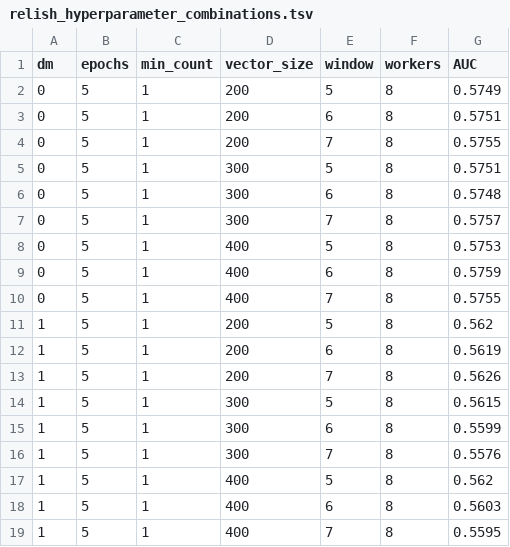
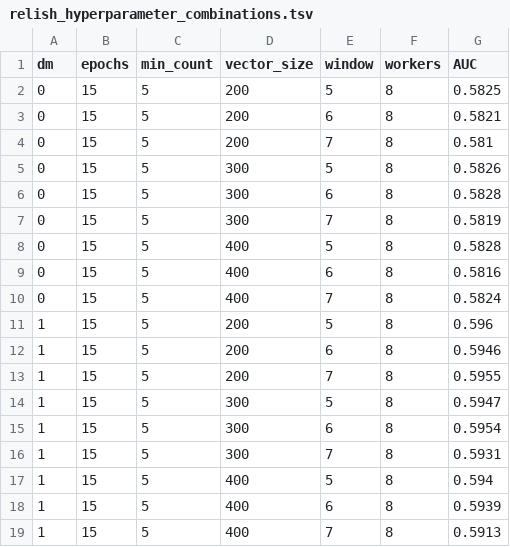
Before and after one commit to zbmed-semtec/doc2vec-doc-relevance, a TSV file: Data/Hyperparameter/relish_hyperparameter_combinations.tsv, drawn as a sheet.

Commit message:
AUC values for hyperparameter combinations calculated using distribution based approach for RELISH dataset updated

```diff
--- a/Data/Hyperparameter/relish_hyperparameter_combinations.tsv
+++ b/Data/Hyperparameter/relish_hyperparameter_combinations.tsv
@@ -1,19 +1,19 @@
 dm	epochs	min_count	vector_size	window	workers	AUC
-0	5	1	200	5	8	0.5749
-0	5	1	200	6	8	0.5751
-0	5	1	200	7	8	0.5755
-0	5	1	300	5	8	0.5751
-0	5	1	300	6	8	0.5748
-0	5	1	300	7	8	0.5757
-0	5	1	400	5	8	0.5753
-0	5	1	400	6	8	0.5759
-0	5	1	400	7	8	0.5755
-1	5	1	200	5	8	0.562
-1	5	1	200	6	8	0.5619
-1	5	1	200	7	8	0.5626
-1	5	1	300	5	8	0.5615
-1	5	1	300	6	8	0.5599
-1	5	1	300	7	8	0.5576
-1	5	1	400	5	8	0.562
-1	5	1	400	6	8	0.5603
-1	5	1	400	7	8	0.5595
+0	15	5	200	5	8	0.5825
+0	15	5	200	6	8	0.5821
+0	15	5	200	7	8	0.581
+0	15	5	300	5	8	0.5826
+0	15	5	300	6	8	0.5828
+0	15	5	300	7	8	0.5819
+0	15	5	400	5	8	0.5828
+0	15	5	400	6	8	0.5816
+0	15	5	400	7	8	0.5824
+1	15	5	200	5	8	0.596
+1	15	5	200	6	8	0.5946
+1	15	5	200	7	8	0.5955
+1	15	5	300	5	8	0.5947
+1	15	5	300	6	8	0.5954
+1	15	5	300	7	8	0.5931
+1	15	5	400	5	8	0.594
+1	15	5	400	6	8	0.5939
+1	15	5	400	7	8	0.5913
```
